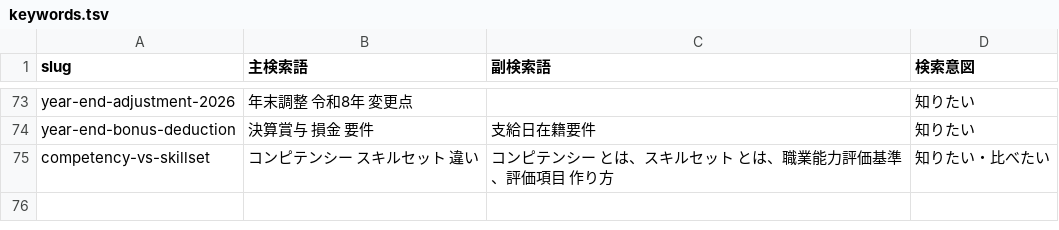
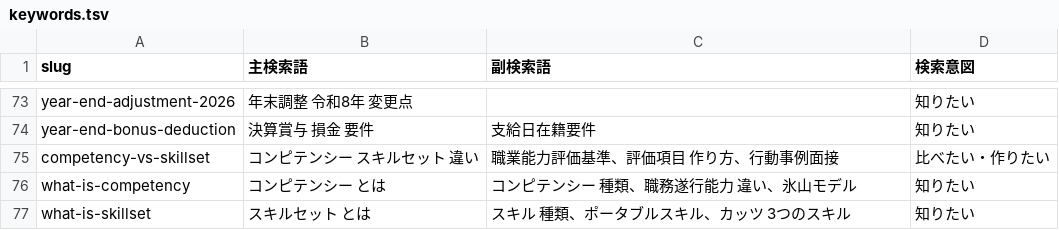
Before and after one commit to p-gate-canto/p-gate-canto.github.io, a TSV file: ops/keywords.tsv, drawn as a sheet; only a part is shown, gaps mark what is left out.

```diff
--- a/ops/keywords.tsv
+++ b/ops/keywords.tsv
@@ -74,2 +74,4 @@ year-end-adjustment-2026	年末調整 令和8年 変更点		知りたい
 year-end-bonus-deduction	決算賞与 損金 要件	支給日在籍要件	知りたい
-competency-vs-skillset	コンピテンシー スキルセット 違い	コンピテンシー とは、スキルセット とは、職業能力評価基準、評価項目 作り方	知りたい・比べたい
+competency-vs-skillset	コンピテンシー スキルセット 違い	職業能力評価基準、評価項目 作り方、行動事例面接	比べたい・作りたい
+what-is-competency	コンピテンシー とは	コンピテンシー 種類、職務遂行能力 違い、氷山モデル	知りたい
+what-is-skillset	スキルセット とは	スキル 種類、ポータブルスキル、カッツ 3つのスキル	知りたい
```
Also changed, not shown: 6 other files.
